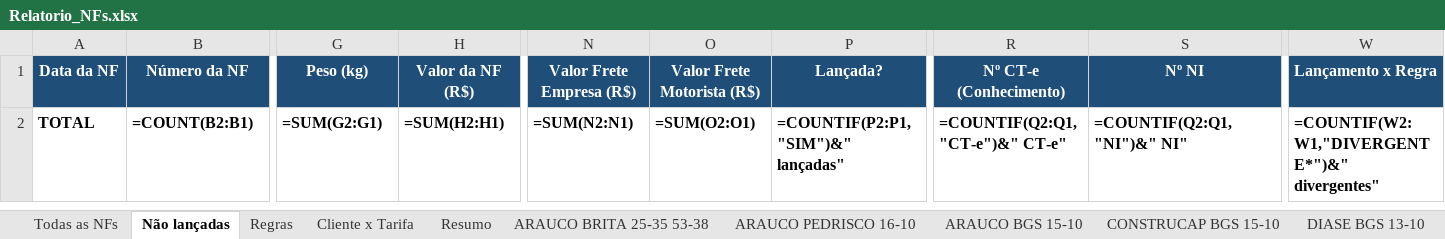
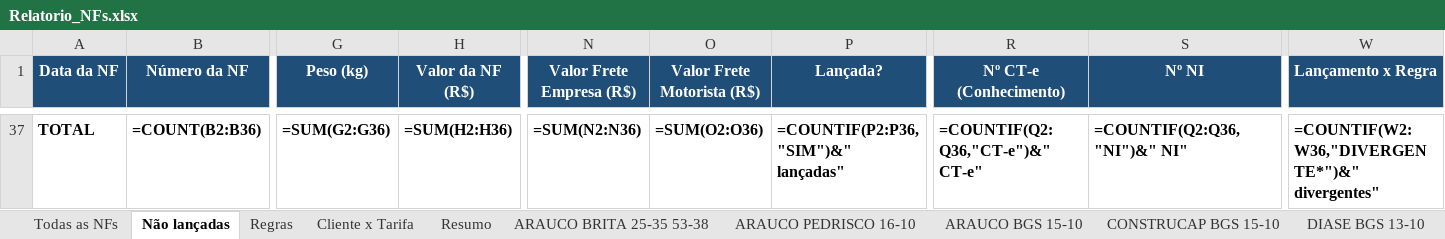
Before and after one commit to antoniolobatoadm-gif/WHATS, an Excel workbook: NFs_novembro/Relatorio_NFs.xlsx, sheet Não lançadas, drawn as a sheet; only a part is shown, gaps mark what is left out; values as stored, in another font and other column widths than the file's, no borders; formulas without a stored value are shown as written; addresses are those after the commit; the diff covers the shown part only; the diff names each change by its address in the sheet, - before the commit and + after, or states it on an @@ line.

```diff
--- a/NFs_novembro/Relatorio_NFs.xlsx (sheet Não lançadas)
+++ b/NFs_novembro/Relatorio_NFs.xlsx (sheet Não lançadas)
-B37 (Número da NF): =COUNT(B2:B1)
+B37 (Número da NF): =COUNT(B2:B36)
-G37 (Peso (kg)): =SUM(G2:G1)
+G37 (Peso (kg)): =SUM(G2:G36)
-H37 (Valor da NF (R$)): =SUM(H2:H1)
+H37 (Valor da NF (R$)): =SUM(H2:H36)
-N37 (Valor Frete Empresa (R$)): =SUM(N2:N1)
+N37 (Valor Frete Empresa (R$)): =SUM(N2:N36)
-O37 (Valor Frete Motorista (R$)): =SUM(O2:O1)
+O37 (Valor Frete Motorista (R$)): =SUM(O2:O36)
-P37 (Lançada?): =COUNTIF(P2:P1,"SIM")&" lançadas"
+P37 (Lançada?): =COUNTIF(P2:P36,"SIM")&" lançadas"
-R37 (Nº CT-e (Conhecimento)): =COUNTIF(Q2:Q1,"CT-e")&" CT-e"
+R37 (Nº CT-e (Conhecimento)): =COUNTIF(Q2:Q36,"CT-e")&" CT-e"
-S37 (Nº NI): =COUNTIF(Q2:Q1,"NI")&" NI"
+S37 (Nº NI): =COUNTIF(Q2:Q36,"NI")&" NI"
-W37 (Lançamento x Regra): =COUNTIF(W2:W1,"DIVERGENTE*")&" divergentes"
+W37 (Lançamento x Regra): =COUNTIF(W2:W36,"DIVERGENTE*")&" divergentes"
```
Also changed, not shown: 35 added rows and 1 edited cell elsewhere in this sheet, sheet CONSTRUCAP BGS 15-10, sheet Todas as NFs, sheet Resumo, sheet Cliente x Tarifa, NFs_novembro/Relatorio_Viagens_por_Placa.xlsx, 3 other files.
